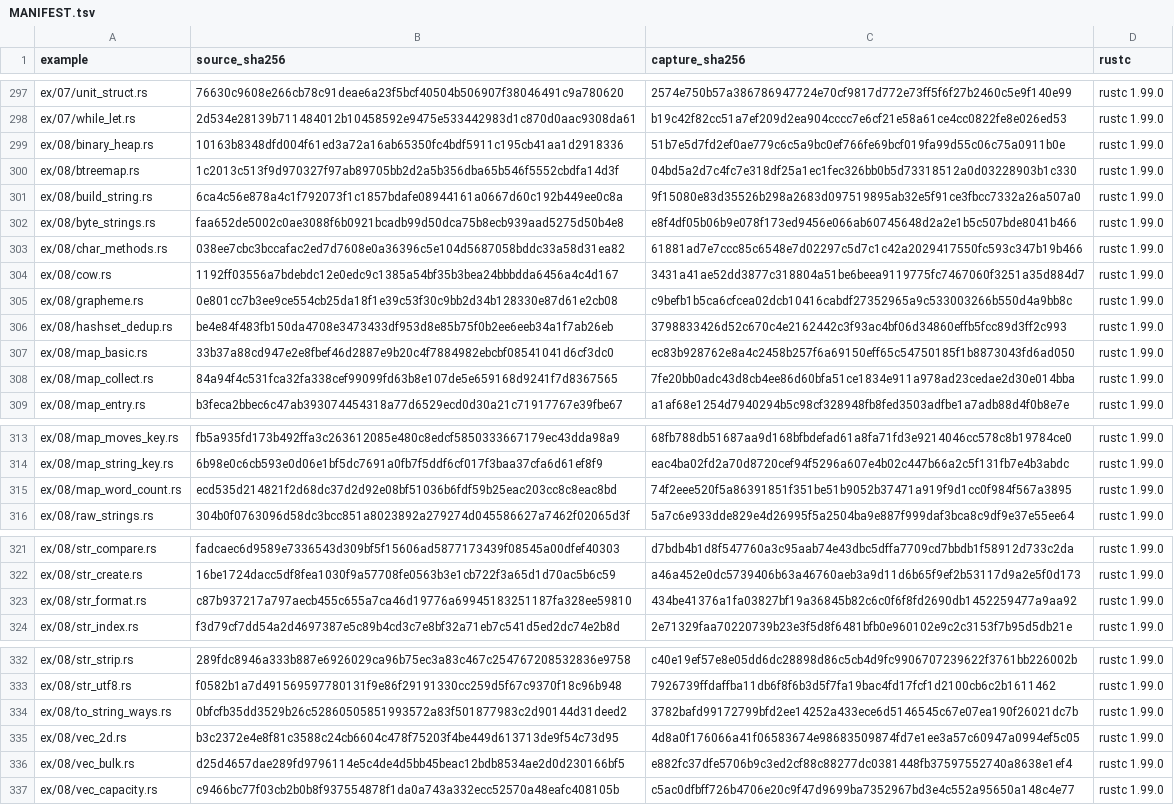
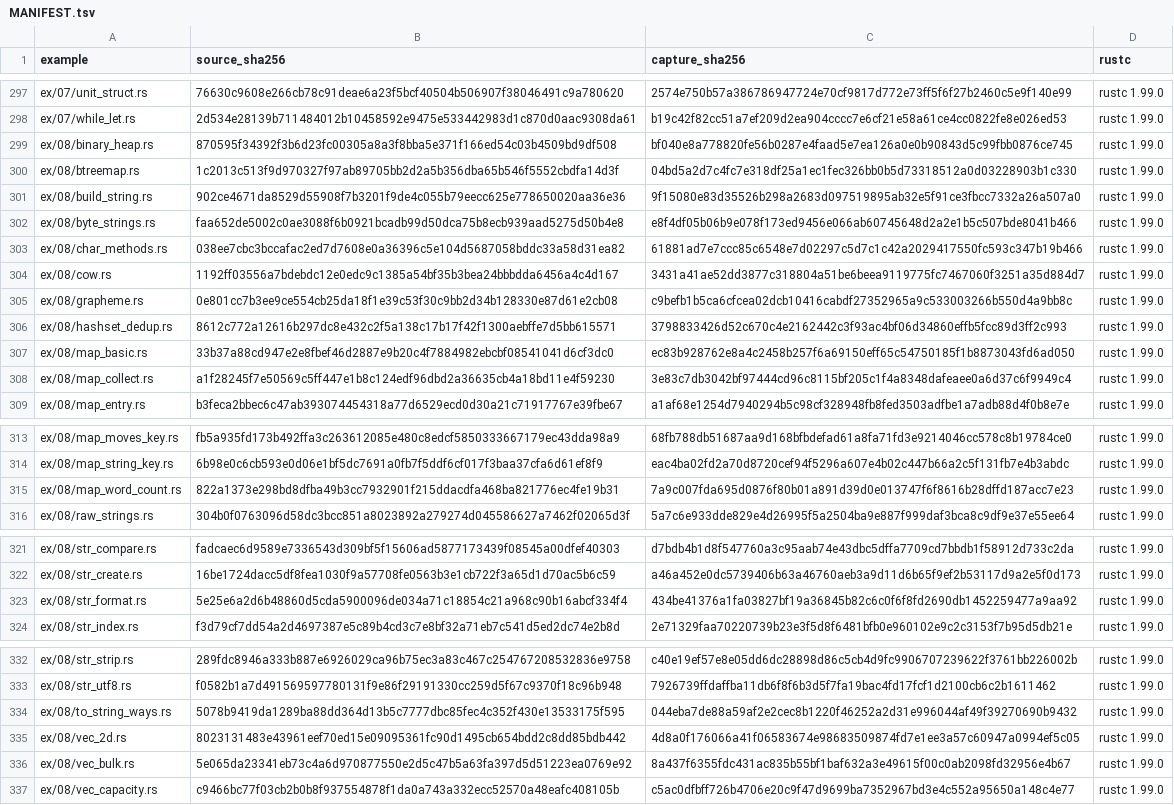
Before and after one commit to chobocho/treasure_house, a TSV file: rust/out/MANIFEST.tsv, drawn as a sheet; only a part is shown, gaps mark what is left out.

```diff
--- a/rust/out/MANIFEST.tsv
+++ b/rust/out/MANIFEST.tsv
@@ -298,5 +298,5 @@ ex/07/unit_struct.rs	76630c9608e266cb78c91deae6a23f5bcf40504b506907f38046491c9a7
 ex/07/while_let.rs	2d534e28139b711484012b10458592e9475e533442983d1c870d0aac9308da61	b19c42f82cc51a7ef209d2ea904cccc7e6cf21e58a61ce4cc0822fe8e026ed53	rustc 1.99.0
-ex/08/binary_heap.rs	10163b8348dfd004f61ed3a72a16ab65350fc4bdf5911c195cb41aa1d2918336	51b7e5d7fd2ef0ae779c6c5a9bc0ef766fe69bcf019fa99d55c06c75a0911b0e	rustc 1.99.0
+ex/08/binary_heap.rs	870595f34392f3b6d23fc00305a8a3f8bba5e371f166ed54c03b4509bd9df508	bf040e8a778820fe56b0287e4faad5e7ea126a0e0b90843d5c99fbb0876ce745	rustc 1.99.0
 ex/08/btreemap.rs	1c2013c513f9d970327f97ab89705bb2d2a5b356dba65b546f5552cbdfa14d3f	04bd5a2d7c4fc7e318df25a1ec1fec326bb0b5d73318512a0d03228903b1c330	rustc 1.99.0
-ex/08/build_string.rs	6ca4c56e878a4c1f792073f1c1857bdafe08944161a0667d60c192b449ee0c8a	9f15080e83d35526b298a2683d097519895ab32e5f91ce3fbcc7332a26a507a0	rustc 1.99.0
+ex/08/build_string.rs	902ce4671da8529d55908f7b3201f9de4c055b79eecc625e778650020aa36e36	9f15080e83d35526b298a2683d097519895ab32e5f91ce3fbcc7332a26a507a0	rustc 1.99.0
 ex/08/byte_strings.rs	faa652de5002c0ae3088f6b0921bcadb99d50dca75b8ecb939aad5275d50b4e8	e8f4df05b06b9e078f173ed9456e066ab60745648d2a2e1b5c507bde8041b466	rustc 1.99.0
@@ -305,5 +305,5 @@ ex/08/cow.rs	1192ff03556a7bdebdc12e0edc9c1385a54bf35b3bea24bbbdda6456a4c4d167	34
 ex/08/grapheme.rs	0e801cc7b3ee9ce554cb25da18f1e39c53f30c9bb2d34b128330e87d61e2cb08	c9befb1b5ca6cfcea02dcb10416cabdf27352965a9c533003266b550d4a9bb8c	rustc 1.99.0
-ex/08/hashset_dedup.rs	be4e84f483fb150da4708e3473433df953d8e85b75f0b2ee6eeb34a1f7ab26eb	3798833426d52c670c4e2162442c3f93ac4bf06d34860effb5fcc89d3ff2c993	rustc 1.99.0
+ex/08/hashset_dedup.rs	8612c772a12616b297dc8e432c2f5a138c17b17f42f1300aebffe7d5bb615571	3798833426d52c670c4e2162442c3f93ac4bf06d34860effb5fcc89d3ff2c993	rustc 1.99.0
 ex/08/map_basic.rs	33b37a88cd947e2e8fbef46d2887e9b20c4f7884982ebcbf08541041d6cf3dc0	ec83b928762e8a4c2458b257f6a69150eff65c54750185f1b8873043fd6ad050	rustc 1.99.0
-ex/08/map_collect.rs	84a94f4c531fca32fa338cef99099fd63b8e107de5e659168d9241f7d8367565	7fe20bb0adc43d8cb4ee86d60bfa51ce1834e911a978ad23cedae2d30e014bba	rustc 1.99.0
+ex/08/map_collect.rs	a1f28245f7e50569c5ff447e1b8c124edf96dbd2a36635cb4a18bd11e4f59230	3e83c7db3042bf97444cd96c8115bf205c1f4a8348dafeaee0a6d37c6f9949c4	rustc 1.99.0
 ex/08/map_entry.rs	b3feca2bbec6c47ab393074454318a77d6529ecd0d30a21c71917767e39fbe67	a1af68e1254d7940294b5c98cf328948fb8fed3503adfbe1a7adb88d4f0b8e7e	rustc 1.99.0
@@ -314,3 +314,3 @@ ex/08/map_moves_key.rs	fb5a935fd173b492ffa3c263612085e480c8edcf5850333667179ec43
 ex/08/map_string_key.rs	6b98e0c6cb593e0d06e1bf5dc7691a0fb7f5ddf6cf017f3baa37cfa6d61ef8f9	eac4ba02fd2a70d8720cef94f5296a607e4b02c447b66a2c5f131fb7e4b3abdc	rustc 1.99.0
-ex/08/map_word_count.rs	ecd535d214821f2d68dc37d2d92e08bf51036b6fdf59b25eac203cc8c8eac8bd	74f2eee520f5a86391851f351be51b9052b37471a919f9d1cc0f984f567a3895	rustc 1.99.0
+ex/08/map_word_count.rs	822a1373e298bd8dfba49b3cc7932901f215ddacdfa468ba821776ec4fe19b31	7a9c007fda695d0876f80b01a891d39d0e013747f6f8616b28dffd187acc7e23	rustc 1.99.0
 ex/08/raw_strings.rs	304b0f0763096d58dc3bcc851a8023892a279274d045586627a7462f02065d3f	5a7c6e933dde829e4d26995f5a2504ba9e887f999daf3bca8c9df9e37e55ee64	rustc 1.99.0
@@ -322,3 +322,3 @@ ex/08/str_compare.rs	fadcaec6d9589e7336543d309bf5f15606ad5877173439f08545a00dfef
 ex/08/str_create.rs	16be1724dacc5df8fea1030f9a57708fe0563b3e1cb722f3a65d1d70ac5b6c59	a46a452e0dc5739406b63a46760aeb3a9d11d6b65f9ef2b53117d9a2e5f0d173	rustc 1.99.0
-ex/08/str_format.rs	c87b937217a797aecb455c655a7ca46d19776a69945183251187fa328ee59810	434be41376a1fa03827bf19a36845b82c6c0f6f8fd2690db1452259477a9aa92	rustc 1.99.0
+ex/08/str_format.rs	5e25e6a2d6b48860d5cda5900096de034a71c18854c21a968c90b16abcf334f4	434be41376a1fa03827bf19a36845b82c6c0f6f8fd2690db1452259477a9aa92	rustc 1.99.0
 ex/08/str_index.rs	f3d79cf7dd54a2d4697387e5c89b4cd3c7e8bf32a71eb7c541d5ed2dc74e2b8d	2e71329faa70220739b23e3f5d8f6481bfb0e960102e9c2c3153f7b95d5db21e	rustc 1.99.0
@@ -333,5 +333,5 @@ ex/08/str_strip.rs	289fdc8946a333b887e6926029ca96b75ec3a83c467c254767208532836e9
 ex/08/str_utf8.rs	f0582b1a7d491569597780131f9e86f29191330cc259d5f67c9370f18c96b948	7926739ffdaffba11db6f8f6b3d5f7fa19bac4fd17fcf1d2100cb6c2b1611462	rustc 1.99.0
-ex/08/to_string_ways.rs	0bfcfb35dd3529b26c52860505851993572a83f501877983c2d90144d31deed2	3782bafd99172799bfd2ee14252a433ece6d5146545c67e07ea190f26021dc7b	rustc 1.99.0
-ex/08/vec_2d.rs	b3c2372e4e8f81c3588c24cb6604c478f75203f4be449d613713de9f54c73d95	4d8a0f176066a41f06583674e98683509874fd7e1ee3a57c60947a0994ef5c05	rustc 1.99.0
-ex/08/vec_bulk.rs	d25d4657dae289fd9796114e5c4de4d5bb45beac12bdb8534ae2d0d230166bf5	e882fc37dfe5706b9c3ed2cf88c88277dc0381448fb37597552740a8638e1ef4	rustc 1.99.0
+ex/08/to_string_ways.rs	5078b9419da1289ba88dd364d13b5c7777dbc85fec4c352f430e13533175f595	044eba7de88a59af2e2cec8b1220f46252a2d31e996044af49f39270690b9432	rustc 1.99.0
+ex/08/vec_2d.rs	8023131483e43961eef70ed15e09095361fc90d1495cb654bdd2c8dd85bdb442	4d8a0f176066a41f06583674e98683509874fd7e1ee3a57c60947a0994ef5c05	rustc 1.99.0
+ex/08/vec_bulk.rs	5e065da23341eb73c4a6d970877550e2d5c47b5a63fa397d5d51223ea0769e92	8a437f6355fdc431ac835b55bf1baf632a3e49615f00c0ab2098fd32956e4b67	rustc 1.99.0
 ex/08/vec_capacity.rs	c9466bc77f03cb2b0b8f937554878f1da0a743a332ecc52570a48eafc408105b	c5ac0dfbff726b4706e20c9f47d9699ba7352967bd3e4c552a95650a148c4e77	rustc 1.99.0
```
Also changed, not shown: 17 other files.
